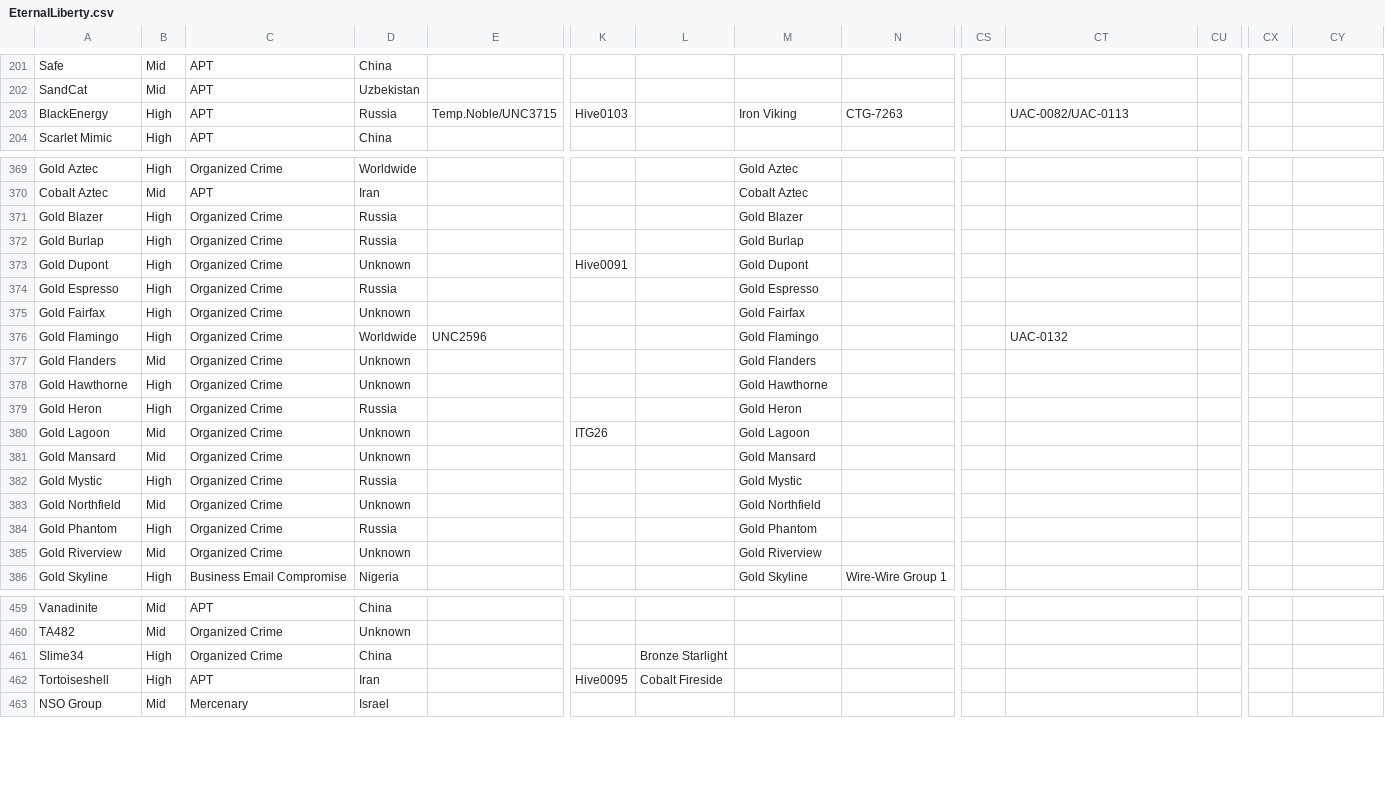
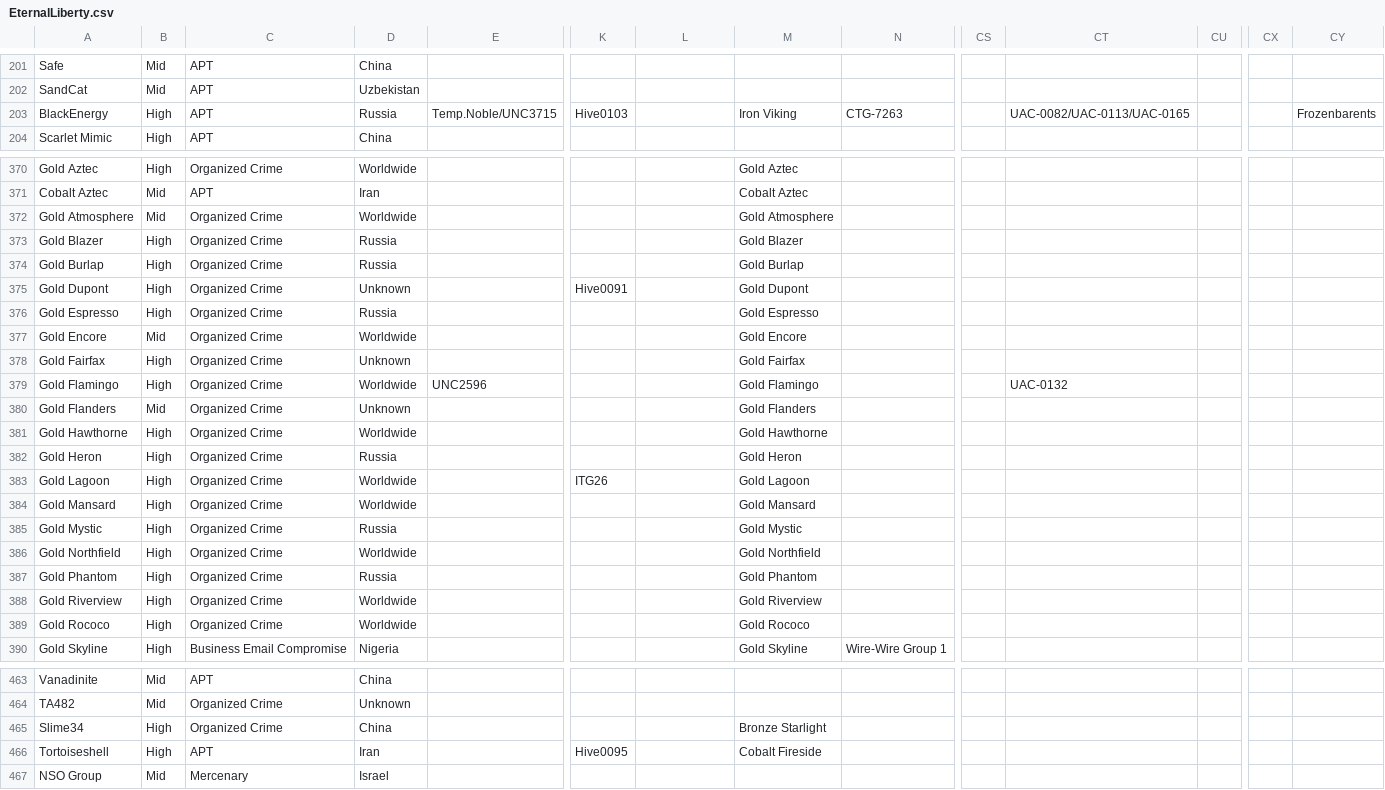
Before and after one commit to StrangerealIntel/EternalLiberty, a CSV file: EternalLiberty.csv, drawn as a sheet; only a part is shown, gaps mark what is left out; addresses are those after the commit; rows hold the shown columns only; the diff covers the shown part only; the diff names each change by its address in the sheet, - before the commit and + after, or states it on an @@ line.

```diff
--- a/EternalLiberty.csv
+++ b/EternalLiberty.csv
-CT203: UAC-0082/UAC-0113
+CT203: UAC-0082/UAC-0113/UAC-0165
-CY203: (empty)
+CY203: Frozenbarents
+row 372: Gold Atmosphere | Mid | Organized Crime | Worldwide |  |  |  | Gold Atmosphere
+row 377: Gold Encore | Mid | Organized Crime | Worldwide |  |  |  | Gold Encore
-D381: Unknown
+D381: Worldwide
-B383:B384: Mid
+B383:B384: High
-D383:D384: Unknown
+D383:D384: Worldwide
-B386: Mid
+B386: High
-D386: Unknown
+D386: Worldwide
-B388: Mid
+B388: High
-D388: Unknown
+D388: Worldwide
+row 389: Gold Rococo | High | Organized Crime | Worldwide |  |  |  | Gold Rococo
-L465: Bronze Starlight
+L465: (empty)
-M465: (empty)
+M465: Bronze Starlight
-L466: Cobalt Fireside
+L466: (empty)
-M466: (empty)
+M466: Cobalt Fireside
```
Also changed, not shown: 13 added rows, 1 removed row and 16 edited cells elsewhere in this file.
